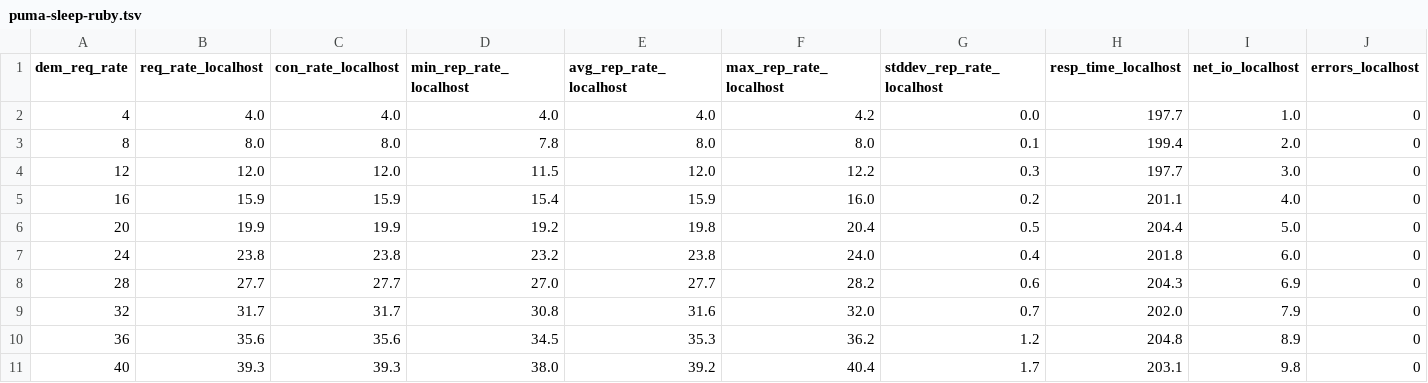
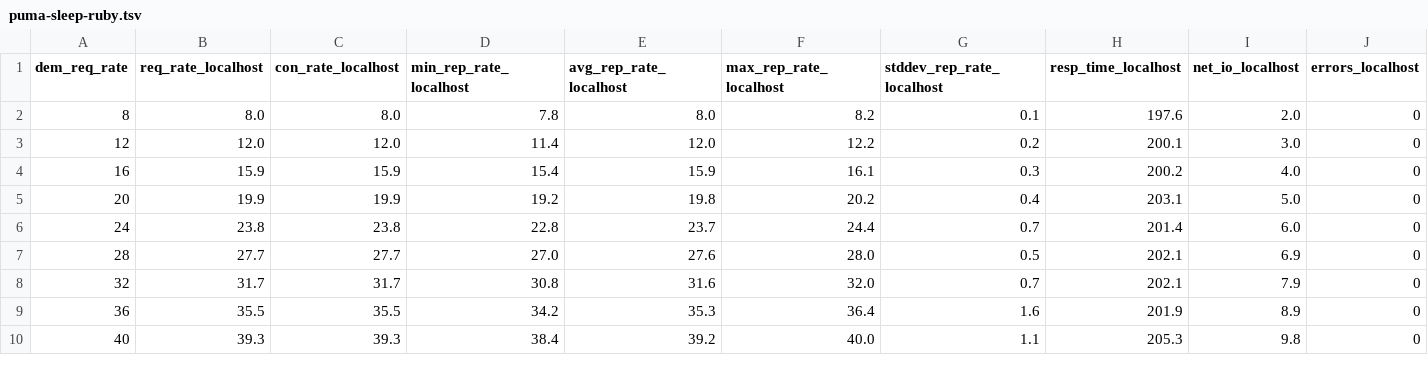
Before and after one commit to mmcgrana/ruby-webserver-test, a TSV file: results/puma-sleep-ruby.tsv, drawn as a sheet; only a part is shown; the diff covers the shown part only.

Commit message:
new results

```diff
--- a/results/puma-sleep-ruby.tsv
+++ b/results/puma-sleep-ruby.tsv
@@ -1,11 +1,10 @@
 dem_req_rate	req_rate_localhost	con_rate_localhost	min_rep_rate_localhost	avg_rep_rate_localhost	max_rep_rate_localhost	stddev_rep_rate_localhost	resp_time_localhost	net_io_localhost	errors_localhost
-4	4.0	4.0	4.0	4.0	4.2	0.0	197.7	1.0	0
-8	8.0	8.0	7.8	8.0	8.0	0.1	199.4	2.0	0
-12	12.0	12.0	11.5	12.0	12.2	0.3	197.7	3.0	0
-16	15.9	15.9	15.4	15.9	16.0	0.2	201.1	4.0	0
-20	19.9	19.9	19.2	19.8	20.4	0.5	204.4	5.0	0
-24	23.8	23.8	23.2	23.8	24.0	0.4	201.8	6.0	0
-28	27.7	27.7	27.0	27.7	28.2	0.6	204.3	6.9	0
-32	31.7	31.7	30.8	31.6	32.0	0.7	202.0	7.9	0
-36	35.6	35.6	34.5	35.3	36.2	1.2	204.8	8.9	0
-40	39.3	39.3	38.0	39.2	40.4	1.7	203.1	9.8	0
+8	8.0	8.0	7.8	8.0	8.2	0.1	197.6	2.0	0
+12	12.0	12.0	11.4	12.0	12.2	0.2	200.1	3.0	0
+16	15.9	15.9	15.4	15.9	16.1	0.3	200.2	4.0	0
+20	19.9	19.9	19.2	19.8	20.2	0.4	203.1	5.0	0
+24	23.8	23.8	22.8	23.7	24.4	0.7	201.4	6.0	0
+28	27.7	27.7	27.0	27.6	28.0	0.5	202.1	6.9	0
+32	31.7	31.7	30.8	31.6	32.0	0.7	202.1	7.9	0
+36	35.5	35.5	34.2	35.3	36.4	1.6	201.9	8.9	0
+40	39.3	39.3	38.4	39.2	40.0	1.1	205.3	9.8	0
```
Also changed, not shown: 8 added rows and 29 edited cells elsewhere in this file, results/puma-no-op.tsv, results/puma-sleep-pg.tsv, 29 other files.
